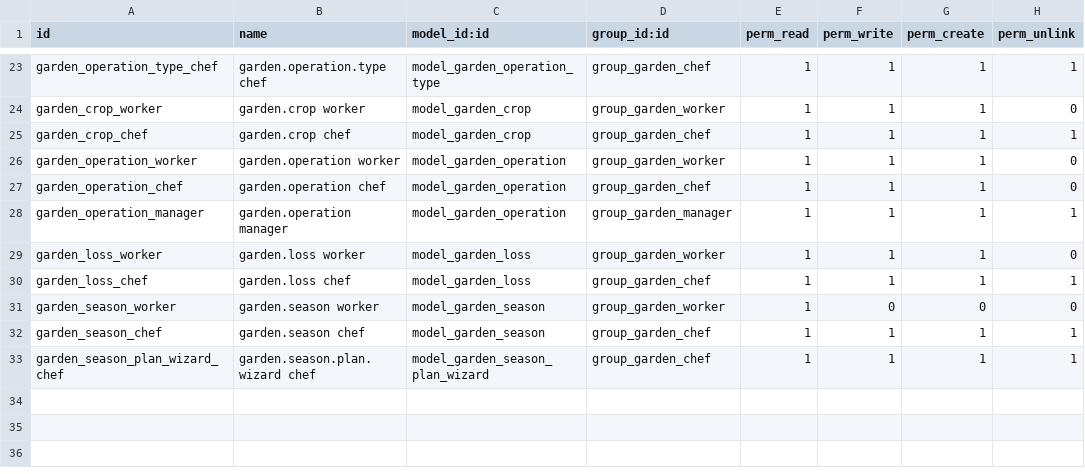
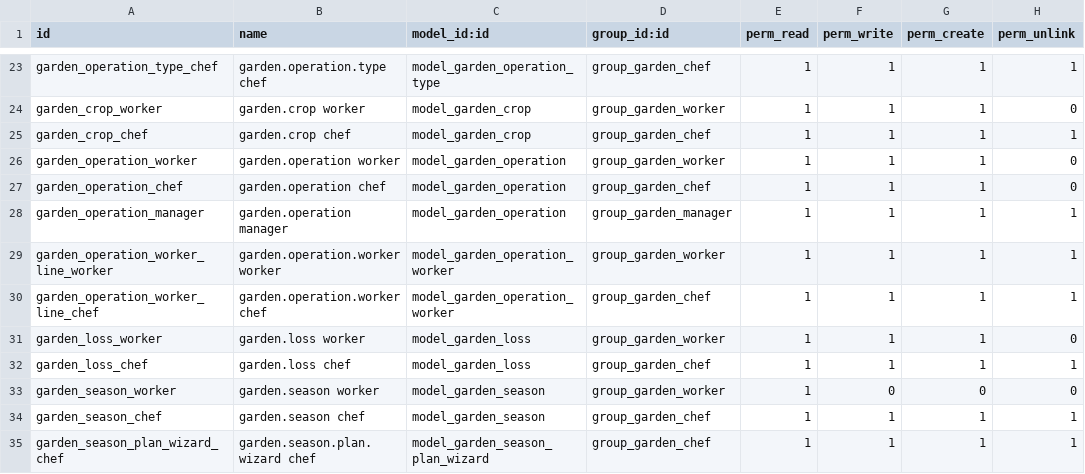
Before and after one commit to biologeek/farmer_power_module, a CSV file: security/ir.model.access.csv, drawn as a sheet; only a part is shown, gaps mark what is left out.

Commit message:
Phase 3 : main-d'œuvre, chronomètre et coûts
- `garden.operation.worker` : temps par employé ; `total_hours` = somme du détail, sinon
  durée × nombre d'employés (une opération sans employé compte pour une personne).
- `labour_cost` (opération et lignes) = durée × taux horaire de l'employé, avec repli sur
  le taux par défaut `odoo_garden.default_hourly_rate` (paramètres Maraîchage, recalcul
  des opérations quand il change).
- `hourly_cost` n'existe que dans `hr_hourly_cost` (réservé aux officiers RH) : champ
  `garden_hourly_cost` sur `hr.employee`, limité au chef de culture et au gérant.
- Coûts réservés au chef de culture et au gérant (`groups=` sur les champs et les vues).
- Chronomètre : Démarrer / Arrêter alimentent la durée ; Terminer arrête le chrono.
- L'opération hérite de `hr.mixin` (affectation des employés par un ouvrier).
- Tests : coûts, taux par défaut, détail par employé, chronomètre, coûts masqués à l'ouvrier.

```diff
--- a/security/ir.model.access.csv
+++ b/security/ir.model.access.csv
@@ -28,2 +28,4 @@ garden_operation_chef,garden.operation chef,model_garden_operation,group_garden_
 garden_operation_manager,garden.operation manager,model_garden_operation,group_garden_manager,1,1,1,1
+garden_operation_worker_line_worker,garden.operation.worker worker,model_garden_operation_worker,group_garden_worker,1,1,1,1
+garden_operation_worker_line_chef,garden.operation.worker chef,model_garden_operation_worker,group_garden_chef,1,1,1,1
 garden_loss_worker,garden.loss worker,model_garden_loss,group_garden_worker,1,1,1,0
```
Also changed, not shown: 12 other files.
